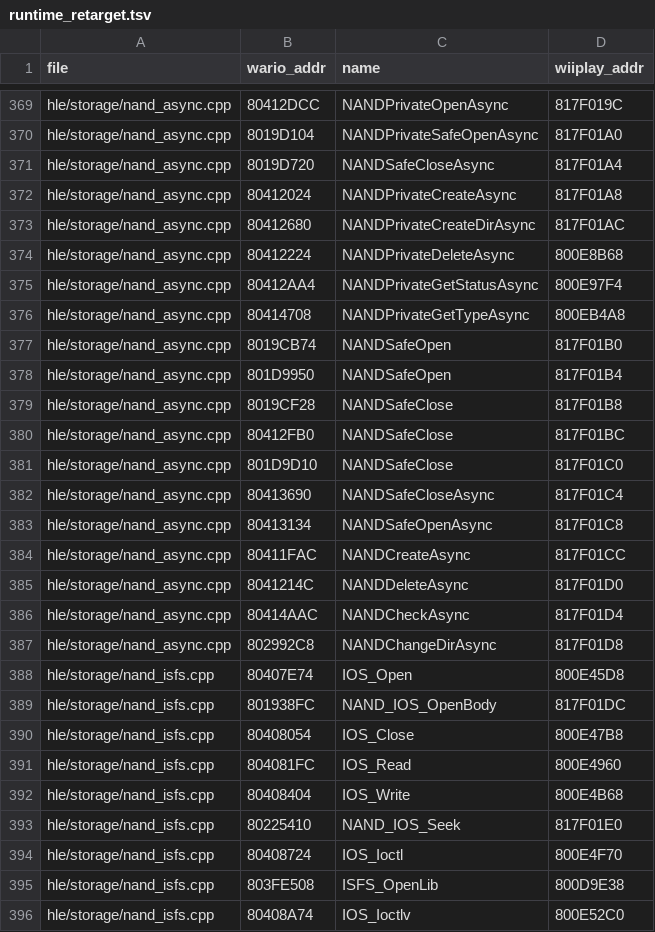
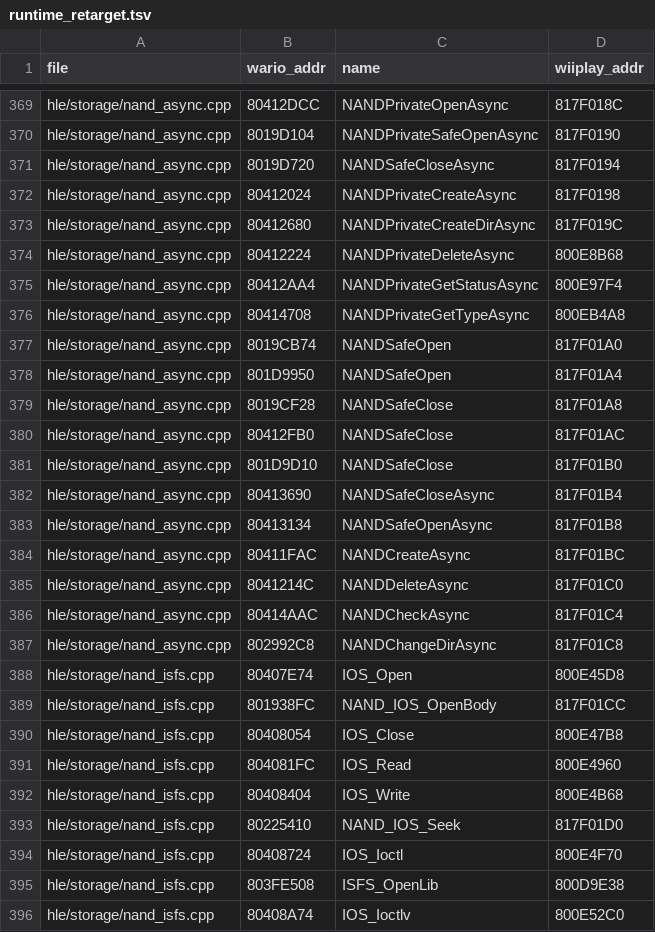
Before and after one commit to zarif98/wiiplay-recomp, a TSV file: projects/wiiplay/runtime_retarget.tsv, drawn as a sheet; only a part is shown, gaps mark what is left out; the diff covers the shown part only; the diff names each change by its address in the sheet, - before the commit and + after, or states it on an @@ line.

```diff
--- a/projects/wiiplay/runtime_retarget.tsv
+++ b/projects/wiiplay/runtime_retarget.tsv
-D369 (wiiplay_addr): 817F019C
+D369 (wiiplay_addr): 817F018C
-D370 (wiiplay_addr): 817F01A0
+D370 (wiiplay_addr): 817F0190
-D371 (wiiplay_addr): 817F01A4
+D371 (wiiplay_addr): 817F0194
-D372 (wiiplay_addr): 817F01A8
+D372 (wiiplay_addr): 817F0198
-D373 (wiiplay_addr): 817F01AC
+D373 (wiiplay_addr): 817F019C
-D377 (wiiplay_addr): 817F01B0
+D377 (wiiplay_addr): 817F01A0
-D378 (wiiplay_addr): 817F01B4
+D378 (wiiplay_addr): 817F01A4
-D379 (wiiplay_addr): 817F01B8
+D379 (wiiplay_addr): 817F01A8
-D380 (wiiplay_addr): 817F01BC
+D380 (wiiplay_addr): 817F01AC
-D381 (wiiplay_addr): 817F01C0
+D381 (wiiplay_addr): 817F01B0
-D382 (wiiplay_addr): 817F01C4
+D382 (wiiplay_addr): 817F01B4
-D383 (wiiplay_addr): 817F01C8
+D383 (wiiplay_addr): 817F01B8
-D384 (wiiplay_addr): 817F01CC
+D384 (wiiplay_addr): 817F01BC
-D385 (wiiplay_addr): 817F01D0
+D385 (wiiplay_addr): 817F01C0
-D386 (wiiplay_addr): 817F01D4
+D386 (wiiplay_addr): 817F01C4
-D387 (wiiplay_addr): 817F01D8
+D387 (wiiplay_addr): 817F01C8
-D389 (wiiplay_addr): 817F01DC
+D389 (wiiplay_addr): 817F01CC
-D393 (wiiplay_addr): 817F01E0
+D393 (wiiplay_addr): 817F01D0
```
Also changed, not shown: 83 edited cells elsewhere in this file, 34 other files.
